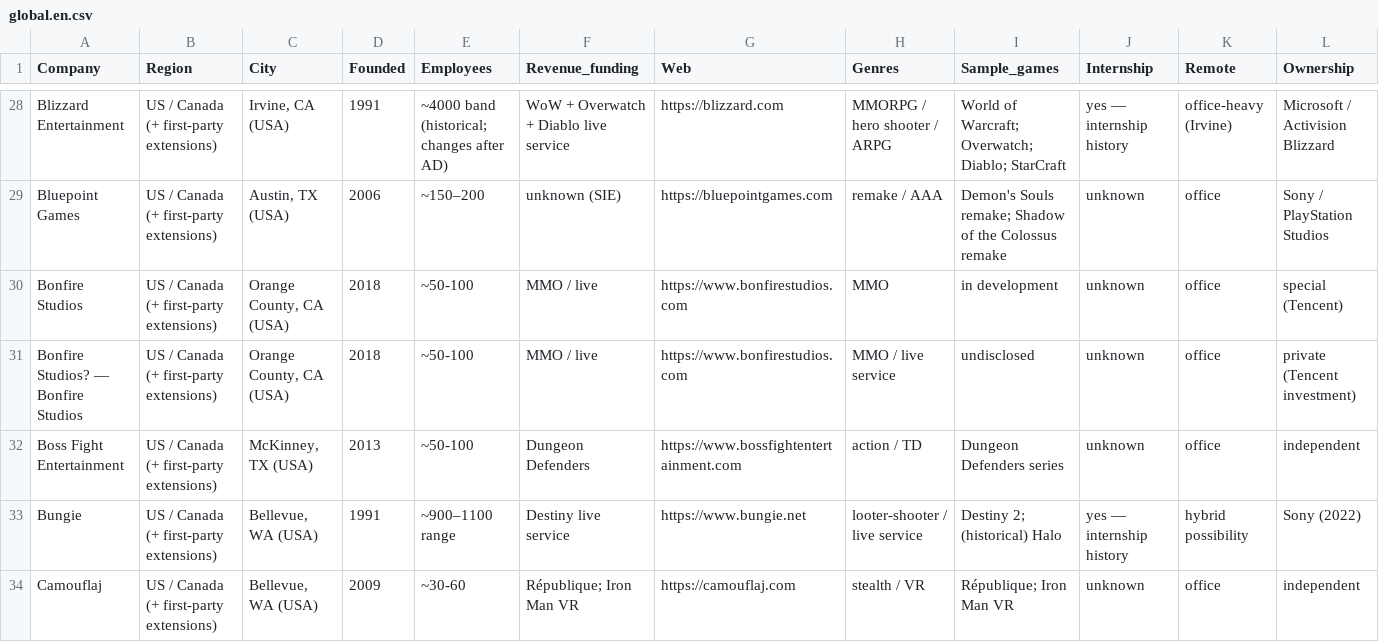
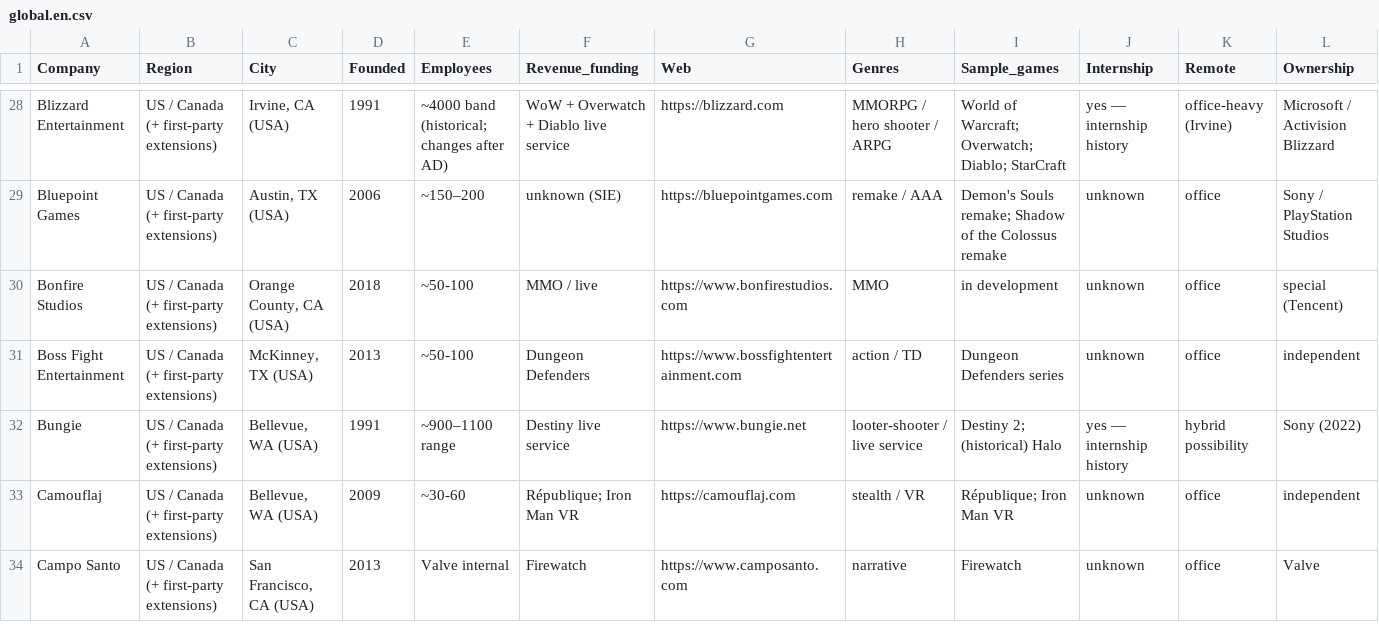
Before and after one commit to gusanmaz/game-companies-atlas, a CSV file: data/global.en.csv, drawn as a sheet; only a part is shown, gaps mark what is left out; the shorter side is filled out with more unchanged rows; rows hold the shown columns only; the diff covers the shown part only; the diff names each change by its address in the sheet, - before the commit and + after, or states it on an @@ line.

```diff
--- a/data/global.en.csv
+++ b/data/global.en.csv
-row 31: Bonfire Studios? — Bonfire Studios | US / Canada (+ first-party extensions) | Orange County, CA (USA) | 2018 | ~50-100 | MMO / live | https://www.bonfirestudios.com | MMO / live service | undisclosed | unknown | office | private (Tencent investment)
```
Also changed, not shown: 1 removed row and 3 edited cells elsewhere in this file, data/global.tr.csv, data/turkey.en.csv, 1 other file.
